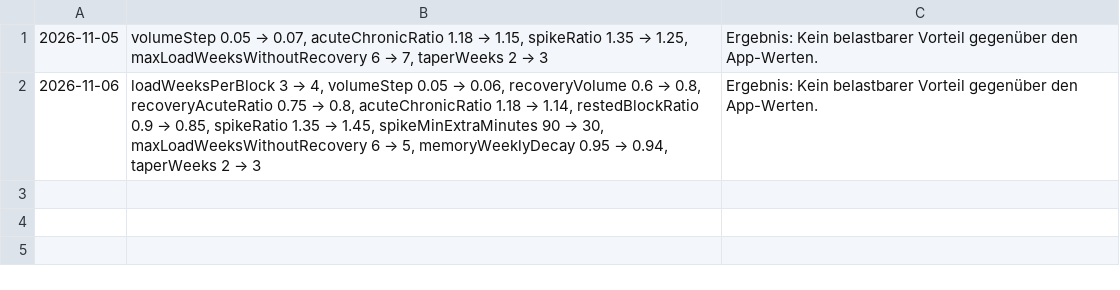
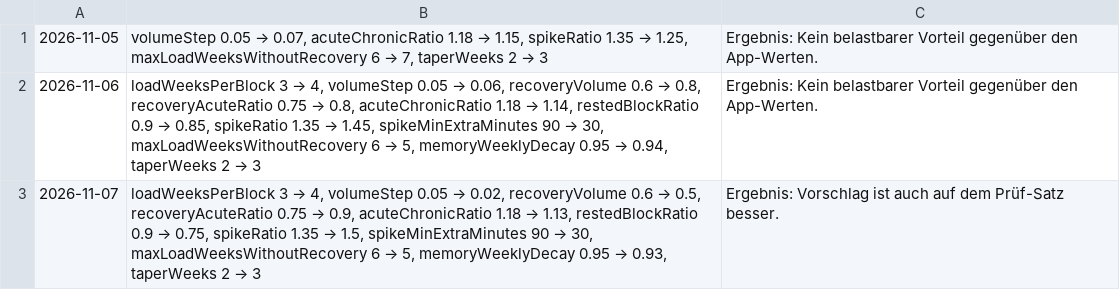
Before and after one commit to JakobFa/quaelmich-backend, a TSV file: optimization-history.tsv, drawn as a sheet.

```diff
--- a/optimization-history.tsv
+++ b/optimization-history.tsv
@@ -2 +2,2 @@
 2026-11-06	loadWeeksPerBlock 3 → 4, volumeStep 0.05 → 0.06, recoveryVolume 0.6 → 0.8, recoveryAcuteRatio 0.75 → 0.8, acuteChronicRatio 1.18 → 1.14, restedBlockRatio 0.9 → 0.85, spikeRatio 1.35 → 1.45, spikeMinExtraMinutes 90 → 30, maxLoadWeeksWithoutRecovery 6 → 5, memoryWeeklyDecay 0.95 → 0.94, taperWeeks 2 → 3	Ergebnis: Kein belastbarer Vorteil gegenüber den App-Werten.
+2026-11-07	loadWeeksPerBlock 3 → 4, volumeStep 0.05 → 0.02, recoveryVolume 0.6 → 0.5, recoveryAcuteRatio 0.75 → 0.9, acuteChronicRatio 1.18 → 1.13, restedBlockRatio 0.9 → 0.75, spikeRatio 1.35 → 1.5, spikeMinExtraMinutes 90 → 30, maxLoadWeeksWithoutRecovery 6 → 5, memoryWeeklyDecay 0.95 → 0.93, taperWeeks 2 → 3	Ergebnis: Vorschlag ist auch auf dem Prüf-Satz besser.
```
Also changed, not shown: 2 other files.
